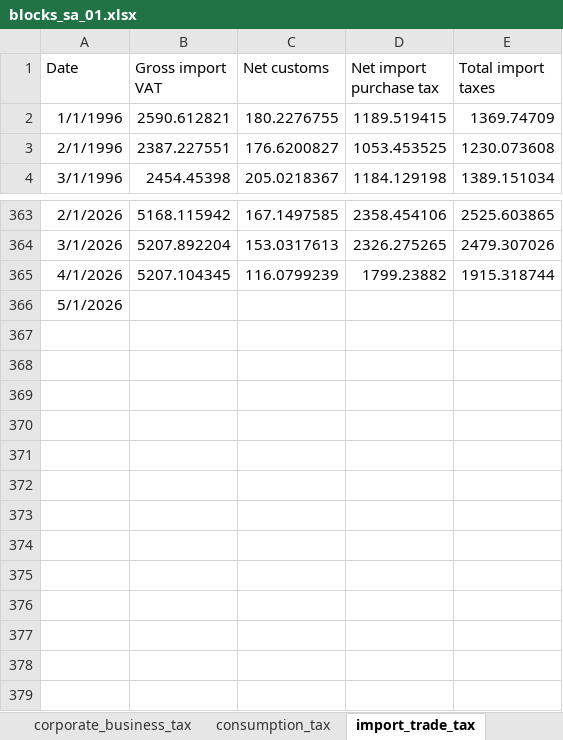
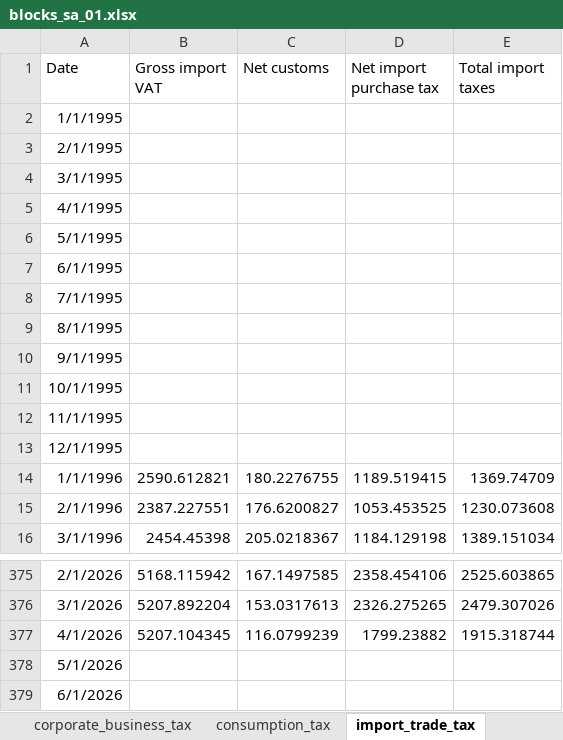
Before and after one commit to EvyatarSegal/gdp-nowcasting-seminar, an Excel workbook: blocks_sa_01.xlsx, sheet import_trade_tax, drawn as a sheet; only a part is shown, gaps mark what is left out; values as stored, in another font and other column widths than the file's, no borders; the diff names each change by its address in the sheet, - before the commit and + after, or states it on an @@ line.

```diff
--- a/blocks_sa_01.xlsx (sheet import_trade_tax)
+++ b/blocks_sa_01.xlsx (sheet import_trade_tax)
+row 2: 1/1/1995
+row 3: 2/1/1995
+row 4: 3/1/1995
+row 5: 4/1/1995
+row 6: 5/1/1995
+row 7: 6/1/1995
+row 8: 7/1/1995
+row 9: 8/1/1995
+row 10: 9/1/1995
+row 11: 10/1/1995
+row 12: 11/1/1995
+row 13: 12/1/1995
+row 379: 6/1/2026
```
Also changed, not shown: sheet real_estate, sheet consumption_tax, sheet corporate_business_tax, sheet personal_labor_income_taxes, sheet capital_markets, sheet labor, TRANSFORMATION_INFO.xlsx, blocks_real.xlsx, 6 other files.
